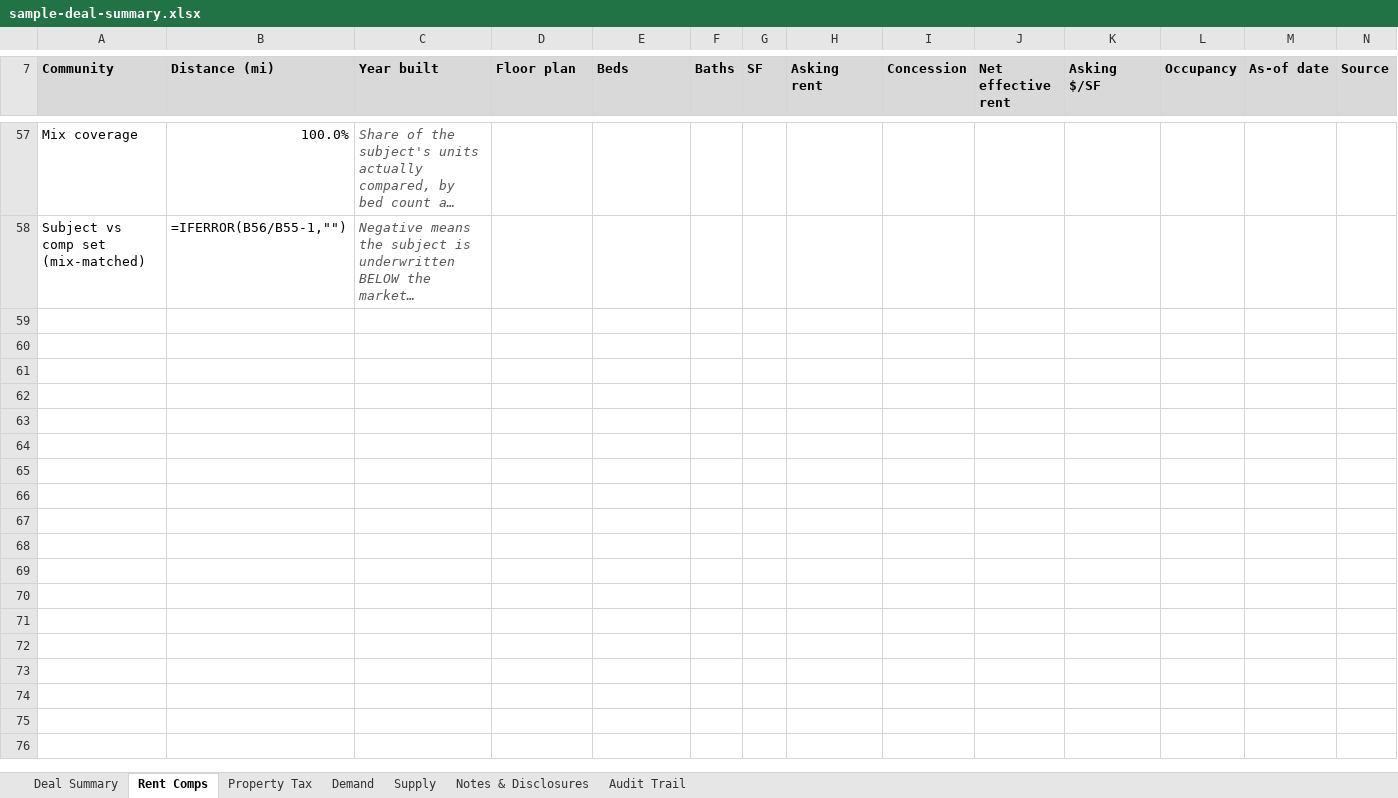
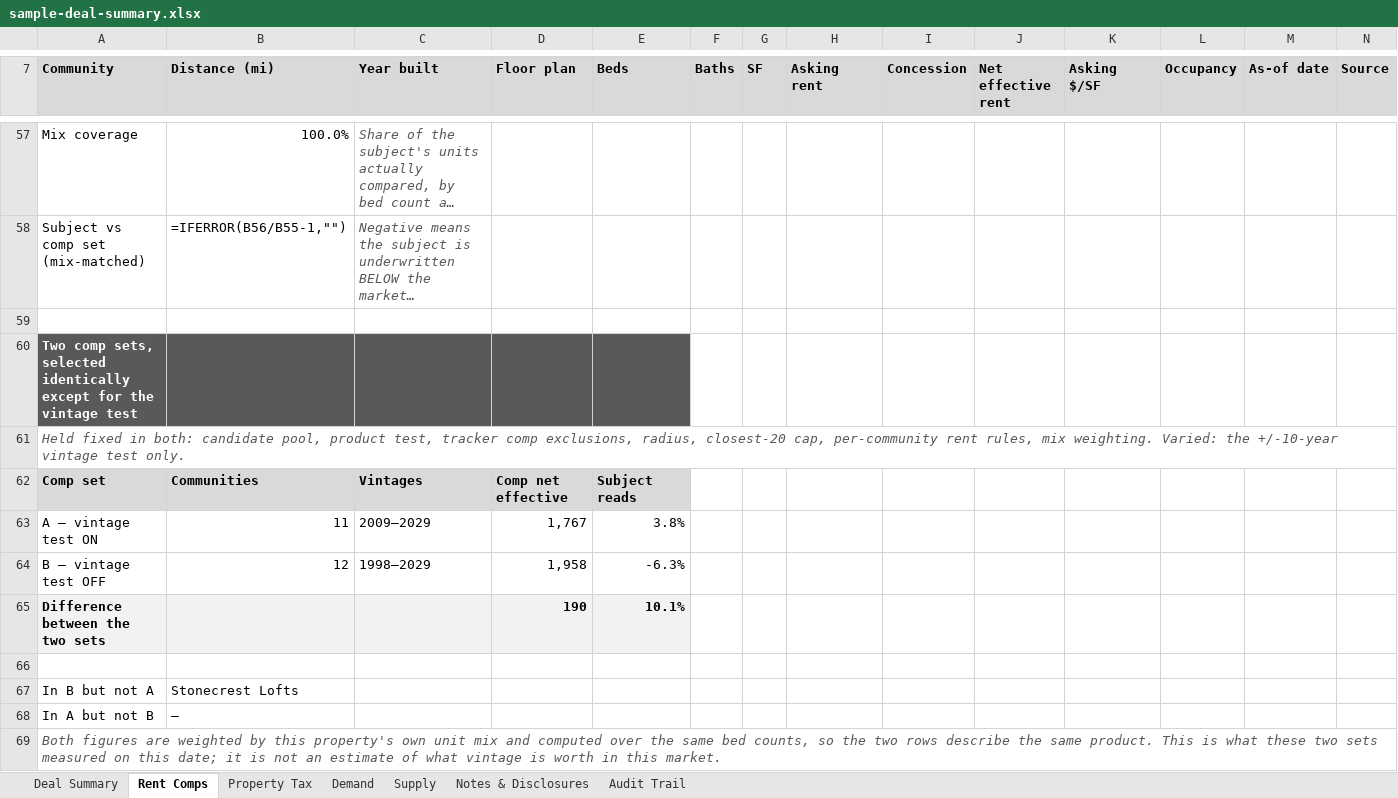
Before and after one commit to hermanian06/herman-chan-site, an Excel workbook: public/downloads/underwriting-demo/sample-deal-summary.xlsx, sheet Rent Comps, drawn as a sheet; only a part is shown, gaps mark what is left out; long unchanged cells end in …; values as stored, in another font and other column widths than the file's, no borders; formulas without a stored value are shown as written; the diff names each change by its address in the sheet, - before the commit and + after, or states it on an @@ line.

Commit message:
restage the fixture: the vintage claim is a measurement of two sets
The note no longer asserts what vintage is worth in a market. It states the
experiment - two comp sets selected identically except for the vintage test, and how
the subject reads against each - plus the direction, and says explicitly that this is
a measurement of these two sets on this date.

Both sets are now shown side by side on the Rent Comps section, since the note points
there: community counts, vintage spans, comp rents, and which communities swap.

```diff
--- a/public/downloads/underwriting-demo/sample-deal-summary.xlsx (sheet Rent Comps)
+++ b/public/downloads/underwriting-demo/sample-deal-summary.xlsx (sheet Rent Comps)
+row 59: (empty)
+row 60: Two comp sets, selected identically except for the vintage test
+row 61: Held fixed in both: candidate pool, product test, tracker comp exclusions, radius, closest-20 cap, per-community rent rules, mix weighting. Varied: the +/-10-year vintage test only.
+row 62: Comp set | Communities | Vintages | Comp net effective | Subject reads
+row 63: A — vintage test ON | 11 | 2009–2029 | 1,767 | 3.8%
+row 64: B — vintage test OFF | 12 | 1998–2029 | 1,958 | -6.3%
+row 65: Difference between the two sets |  |  | 190 | 10.1%
+row 66: (empty)
+row 67: In B but not A | Stonecrest Lofts
+row 68: In A but not B | —
+row 69: Both figures are weighted by this property's own unit mix and computed over the same bed counts, so the two rows describe the same product. This is what these two sets measured on this date; it is not an estimate of what vintage is worth in this market.
```
Also changed, not shown: sheet Notes & Disclosures, 3 other files.
